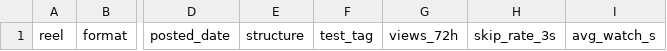
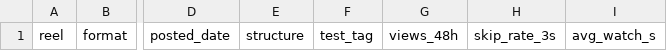
Before and after one commit to niktheplumberking/pk-brain, a CSV file: rules/content-ops/reel-tracker.csv, drawn as a sheet; only a part is shown, gaps mark what is left out; the diff names each change by its address in the sheet, - before the commit and + after, or states it on an @@ line.

```diff
--- a/rules/content-ops/reel-tracker.csv
+++ b/rules/content-ops/reel-tracker.csv
-G1: views_72h
+G1: views_48h
```
Also changed, not shown: 5 other files.
